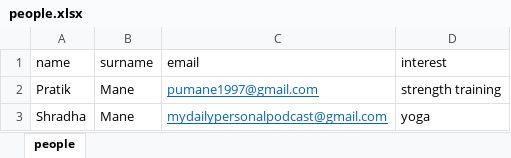
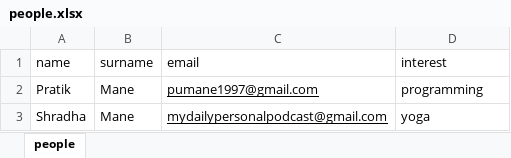
Before and after one commit to pumane1997/advanced_python_concepts, an Excel workbook: Intermediate_to_Advanced_Python_OOP_Course/apps_created/app_7_automated_emails/people.xlsx, sheet people, drawn as a sheet; values as stored, in another font and other column widths than the file's, no borders; the diff names each change by its address in the sheet, - before the commit and + after, or states it on an @@ line.

```diff
--- a/Intermediate_to_Advanced_Python_OOP_Course/apps_created/app_7_automated_emails/people.xlsx (sheet people)
+++ b/Intermediate_to_Advanced_Python_OOP_Course/apps_created/app_7_automated_emails/people.xlsx (sheet people)
-C2:C3 text colour: #0563C1
+C2:C3 text colour: black
-D2 (interest): strength training
+D2 (interest): programming
```
Also changed, not shown: 2 other files.
